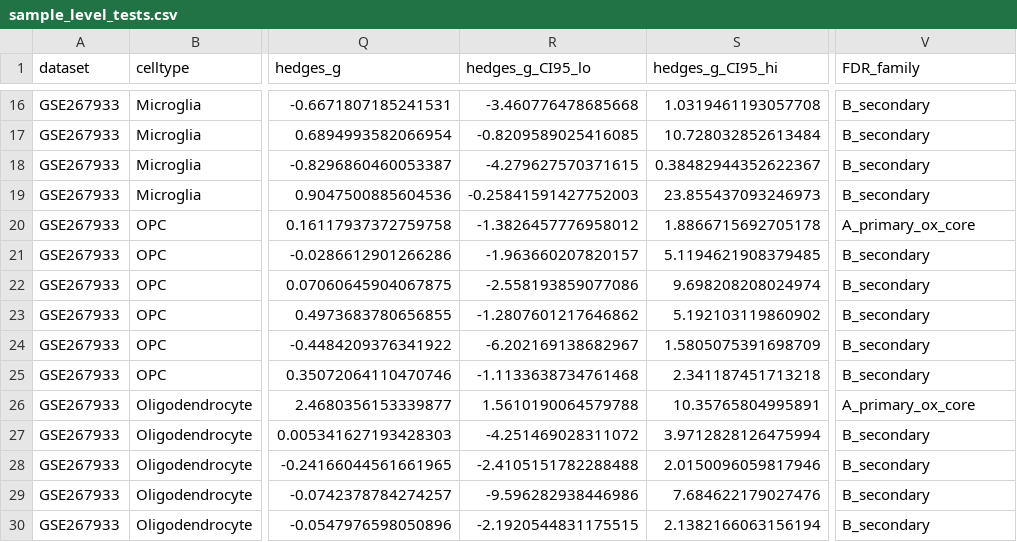
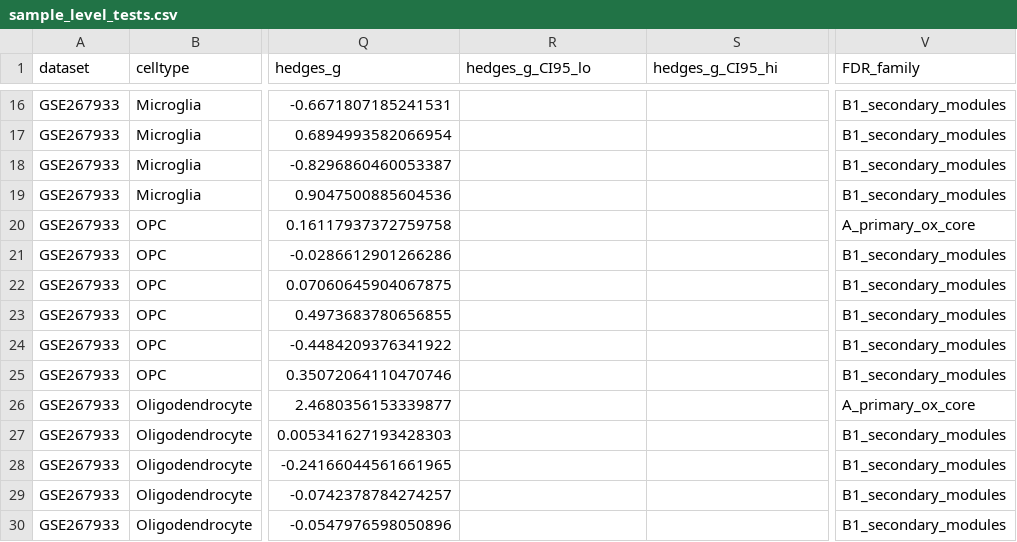
Before and after one commit to yyx-4113/oxeiptosis-perioperative-brain-scrna, a CSV file: 05_stats/sample_level_tests.csv, drawn as a sheet; only a part is shown, gaps mark what is left out; the diff covers the shown part only; the diff names each change by its address in the sheet, - before the commit and + after, or states it on an @@ line.

Commit message:
v1.0.1: Round-3 revision - dropout sensitivity, transcript localization table, FDR family naming, Hedges g interval removed, manuscript restructured

```diff
--- a/05_stats/sample_level_tests.csv
+++ b/05_stats/sample_level_tests.csv
-R16 (hedges_g_CI95_lo): -3.460776478685668
+R16 (hedges_g_CI95_lo): (empty)
-S16 (hedges_g_CI95_hi): 1.0319461193057708
+S16 (hedges_g_CI95_hi): (empty)
-V16:V19 (FDR_family): B_secondary
+V16:V19 (FDR_family): B1_secondary_modules
-R17 (hedges_g_CI95_lo): -0.8209589025416085
+R17 (hedges_g_CI95_lo): (empty)
-S17 (hedges_g_CI95_hi): 10.728032852613484
+S17 (hedges_g_CI95_hi): (empty)
-R18 (hedges_g_CI95_lo): -4.279627570371615
+R18 (hedges_g_CI95_lo): (empty)
-S18 (hedges_g_CI95_hi): 0.38482944352622367
+S18 (hedges_g_CI95_hi): (empty)
-R19 (hedges_g_CI95_lo): -0.25841591427752003
+R19 (hedges_g_CI95_lo): (empty)
-S19 (hedges_g_CI95_hi): 23.855437093246973
+S19 (hedges_g_CI95_hi): (empty)
-R20 (hedges_g_CI95_lo): -1.3826457776958012
+R20 (hedges_g_CI95_lo): (empty)
-S20 (hedges_g_CI95_hi): 1.8866715692705178
+S20 (hedges_g_CI95_hi): (empty)
-R21 (hedges_g_CI95_lo): -1.963660207820157
+R21 (hedges_g_CI95_lo): (empty)
-S21 (hedges_g_CI95_hi): 5.1194621908379485
+S21 (hedges_g_CI95_hi): (empty)
-V21:V25 (FDR_family): B_secondary
+V21:V25 (FDR_family): B1_secondary_modules
-R22 (hedges_g_CI95_lo): -2.558193859077086
+R22 (hedges_g_CI95_lo): (empty)
-S22 (hedges_g_CI95_hi): 9.698208208024974
+S22 (hedges_g_CI95_hi): (empty)
-R23 (hedges_g_CI95_lo): -1.2807601217646862
+R23 (hedges_g_CI95_lo): (empty)
-S23 (hedges_g_CI95_hi): 5.192103119860902
+S23 (hedges_g_CI95_hi): (empty)
-R24 (hedges_g_CI95_lo): -6.202169138682967
+R24 (hedges_g_CI95_lo): (empty)
-S24 (hedges_g_CI95_hi): 1.5805075391698709
+S24 (hedges_g_CI95_hi): (empty)
-R25 (hedges_g_CI95_lo): -1.1133638734761468
+R25 (hedges_g_CI95_lo): (empty)
-S25 (hedges_g_CI95_hi): 2.341187451713218
+S25 (hedges_g_CI95_hi): (empty)
-R26 (hedges_g_CI95_lo): 1.5610190064579788
+R26 (hedges_g_CI95_lo): (empty)
-S26 (hedges_g_CI95_hi): 10.35765804995891
+S26 (hedges_g_CI95_hi): (empty)
-R27 (hedges_g_CI95_lo): -4.251469028311072
+R27 (hedges_g_CI95_lo): (empty)
-S27 (hedges_g_CI95_hi): 3.9712828126475994
+S27 (hedges_g_CI95_hi): (empty)
-V27:V30 (FDR_family): B_secondary
+V27:V30 (FDR_family): B1_secondary_modules
-R28 (hedges_g_CI95_lo): -2.4105151782288488
+R28 (hedges_g_CI95_lo): (empty)
-S28 (hedges_g_CI95_hi): 2.0150096059817946
+S28 (hedges_g_CI95_hi): (empty)
-R29 (hedges_g_CI95_lo): -9.596282938446986
+R29 (hedges_g_CI95_lo): (empty)
-S29 (hedges_g_CI95_hi): 7.684622179027476
+S29 (hedges_g_CI95_hi): (empty)
-R30 (hedges_g_CI95_lo): -2.1920544831175515
+R30 (hedges_g_CI95_lo): (empty)
-S30 (hedges_g_CI95_hi): 2.1382166063156194
+S30 (hedges_g_CI95_hi): (empty)
```
Also changed, not shown: 144 edited cells elsewhere in this file, 08_audit/MANIFEST.csv, 08_audit/Table4_sample_level_tests.csv, 17 other files.
